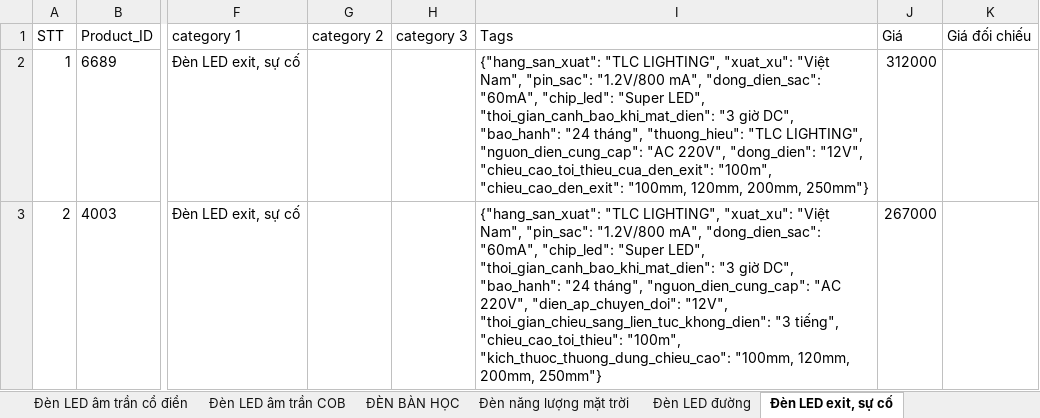
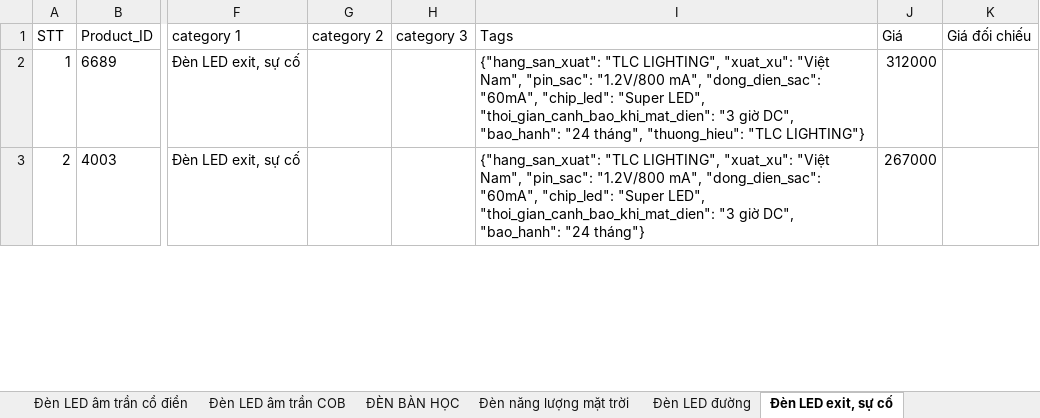
Before and after one commit to Vader7-166/rivals_crawl, an Excel workbook: output/tlclighting_all.xlsx, sheet Đèn LED exit, sự cố, drawn as a sheet; only a part is shown, gaps mark what is left out; values as stored, in another font and other column widths than the file's, no borders; the diff covers the shown part only; the diff names each change by its address in the sheet, - before the commit and + after, or states it on an @@ line.

```diff
--- a/output/tlclighting_all.xlsx (sheet Đèn LED exit, sự cố)
+++ b/output/tlclighting_all.xlsx (sheet Đèn LED exit, sự cố)
-I2 (Tags): …"thuong_hieu": "TLC LIGHTING", "nguon_dien_cung_cap": "AC 220V", "dong_dien": "12V", "chieu_cao_toi_thieu_cua_den_exit": "100m", "chieu_cao_den_exit": "100mm, 120mm, 200mm, 250mm"}
+I2 (Tags): …"thuong_hieu": "TLC LIGHTING"}
-I3 (Tags): …"bao_hanh": "24 tháng", "nguon_dien_cung_cap": "AC 220V", "dien_ap_chuyen_doi": "12V", "thoi_gian_chieu_sang_lien_tuc_khong_dien": "3 tiếng", "chieu_cao_toi_thieu": "100m", "kich_thuoc_thuong_dung_chieu_cao": "100mm, 120mm, 200mm, 250mm"}
+I3 (Tags): …"bao_hanh": "24 tháng"}
```
Also changed, not shown: 3 edited cells elsewhere in this sheet, sheet Đèn LED ốp trần, sheet Đèn pha LED, sheet Đèn LED tường, sheet Đèn LED Búp, sheet Đèn LED âm trần, sheet Đèn LED Tuýp, 29 more sheets, 4 other files.
